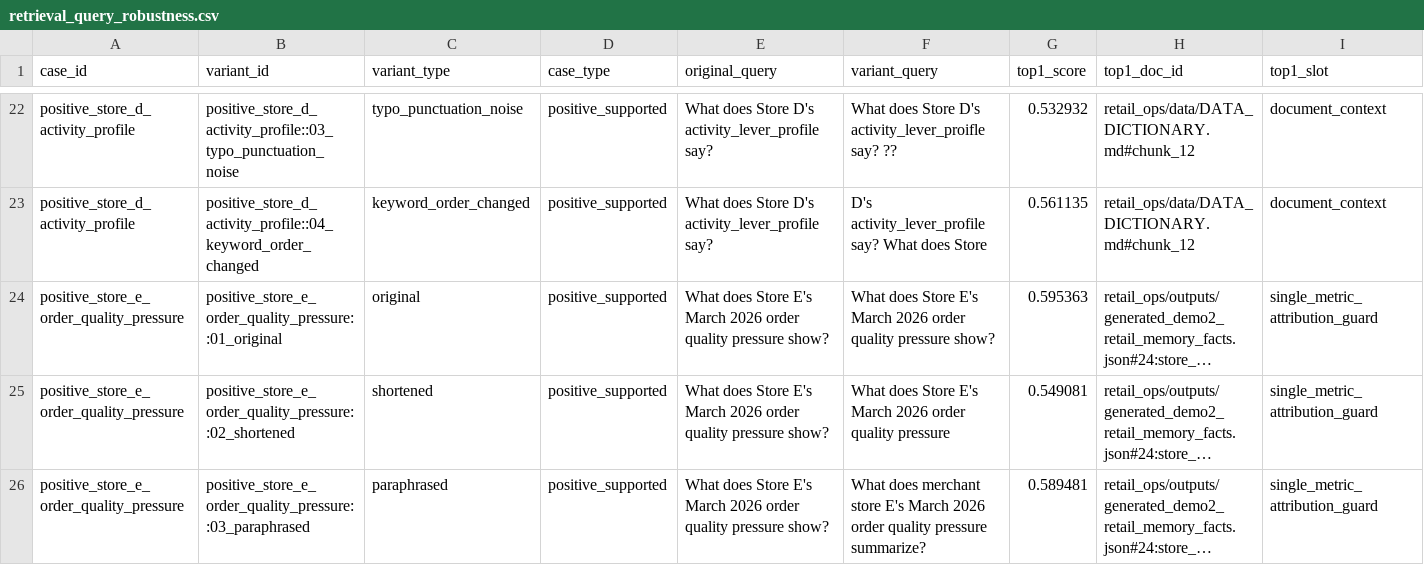
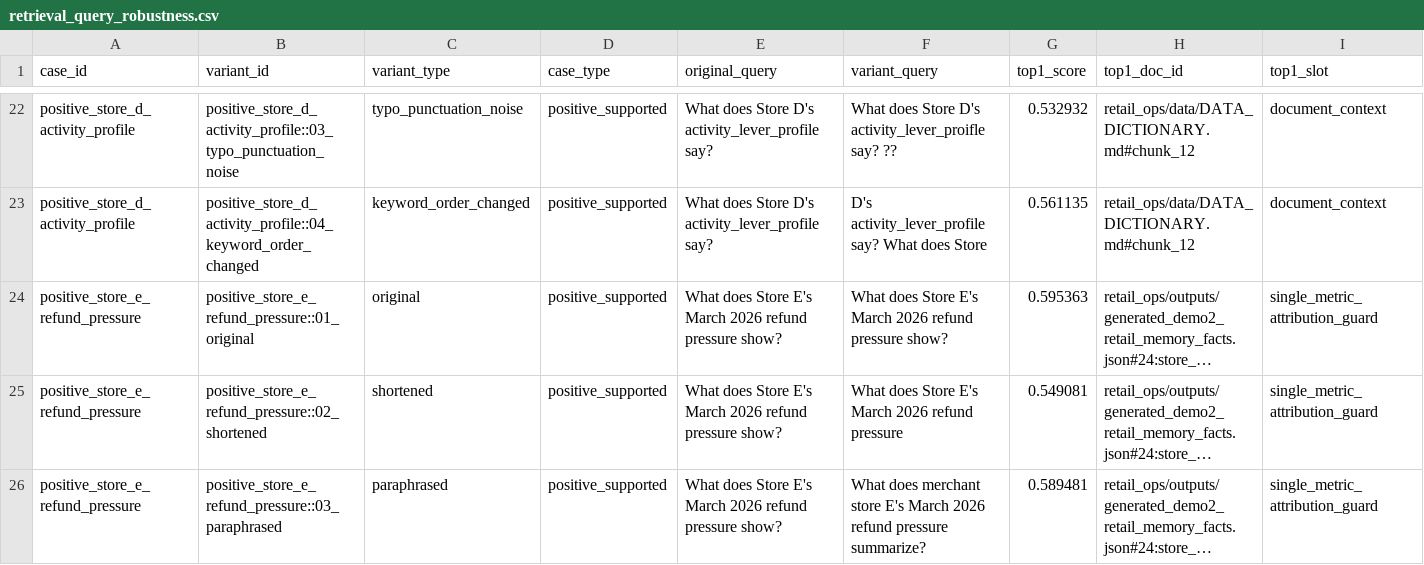
Before and after one commit to Arsene0813/livestream-agent-memory-layer, a CSV file: retail_ops/outputs/retrieval_query_robustness.csv, drawn as a sheet; only a part is shown, gaps mark what is left out; long unchanged cells end in …; the diff covers the shown part only; the diff names each change by its address in the sheet, - before the commit and + after, or states it on an @@ line.

Commit message:
Narrow order-quality wording to refund-pressure context

```diff
--- a/retail_ops/outputs/retrieval_query_robustness.csv
+++ b/retail_ops/outputs/retrieval_query_robustness.csv
-A24:A26 (case_id): positive_store_e_order_quality_pressure
+A24:A26 (case_id): positive_store_e_refund_pressure
-B24 (variant_id): positive_store_e_order_quality_pressure::01_original
+B24 (variant_id): positive_store_e_refund_pressure::01_original
-E24:E26 (original_query): …March 2026 order quality pressure show?
+E24:E26 (original_query): …March 2026 refund pressure show?
-F24 (variant_query): …March 2026 order quality pressure show?
+F24 (variant_query): …March 2026 refund pressure show?
-B25 (variant_id): positive_store_e_order_quality_pressure::02_shortened
+B25 (variant_id): positive_store_e_refund_pressure::02_shortened
-F25 (variant_query): …March 2026 order quality pressure
+F25 (variant_query): …March 2026 refund pressure
-B26 (variant_id): positive_store_e_order_quality_pressure::03_paraphrased
+B26 (variant_id): positive_store_e_refund_pressure::03_paraphrased
-F26 (variant_query): …March 2026 order quality pressure summarize?
+F26 (variant_query): …March 2026 refund pressure summarize?
```
Also changed, not shown: 24 edited cells elsewhere in this file, retail_ops/outputs/retrieval_score_distribution.csv, 13 other files.
